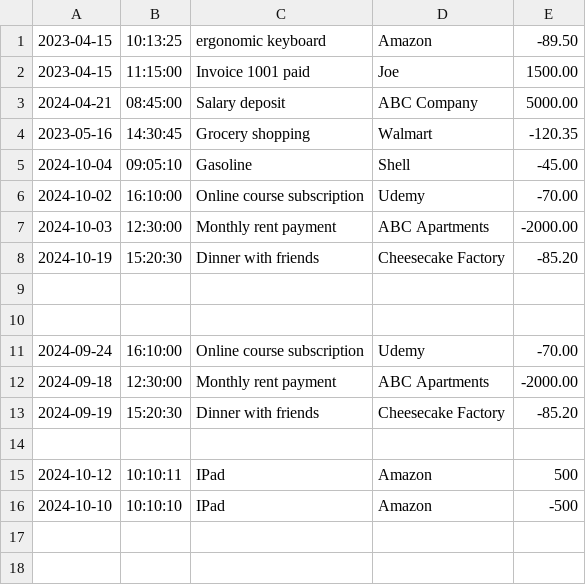
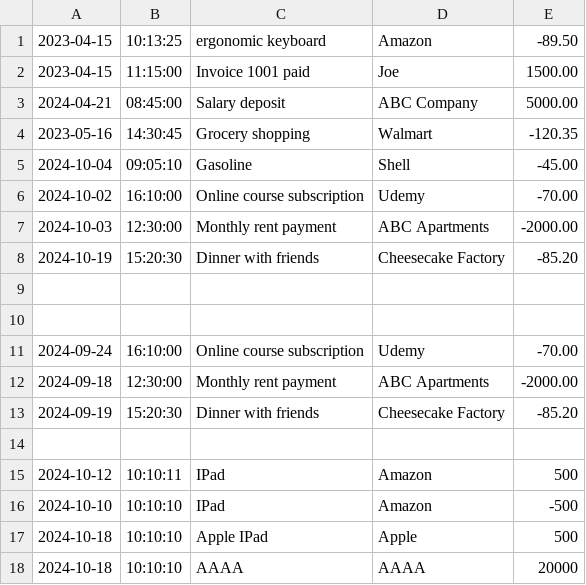
Before and after one commit to Phini0n/FinancialTracker, a CSV file: transactions.csv, drawn as a sheet; the diff names each change by its address in the sheet, - before the commit and + after, or states it on an @@ line.

```diff
--- a/transactions.csv
+++ b/transactions.csv
+row 17: 2024-10-18 | 10:10:10 | Apple IPad | Apple | 500
+row 18: 2024-10-18 | 10:10:10 | AAAA | AAAA | 20000
```
Also changed, not shown: 2 other files.
